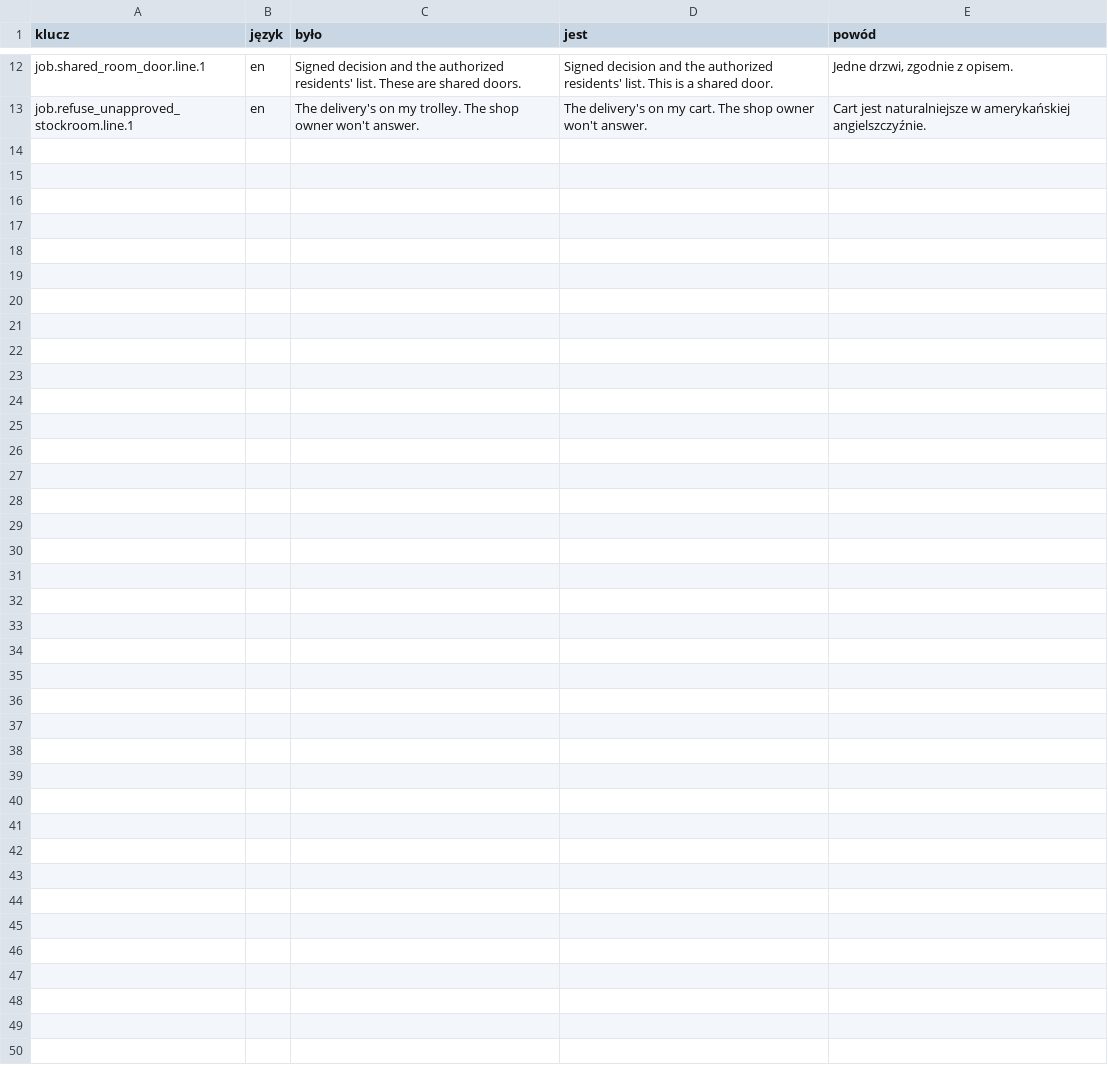
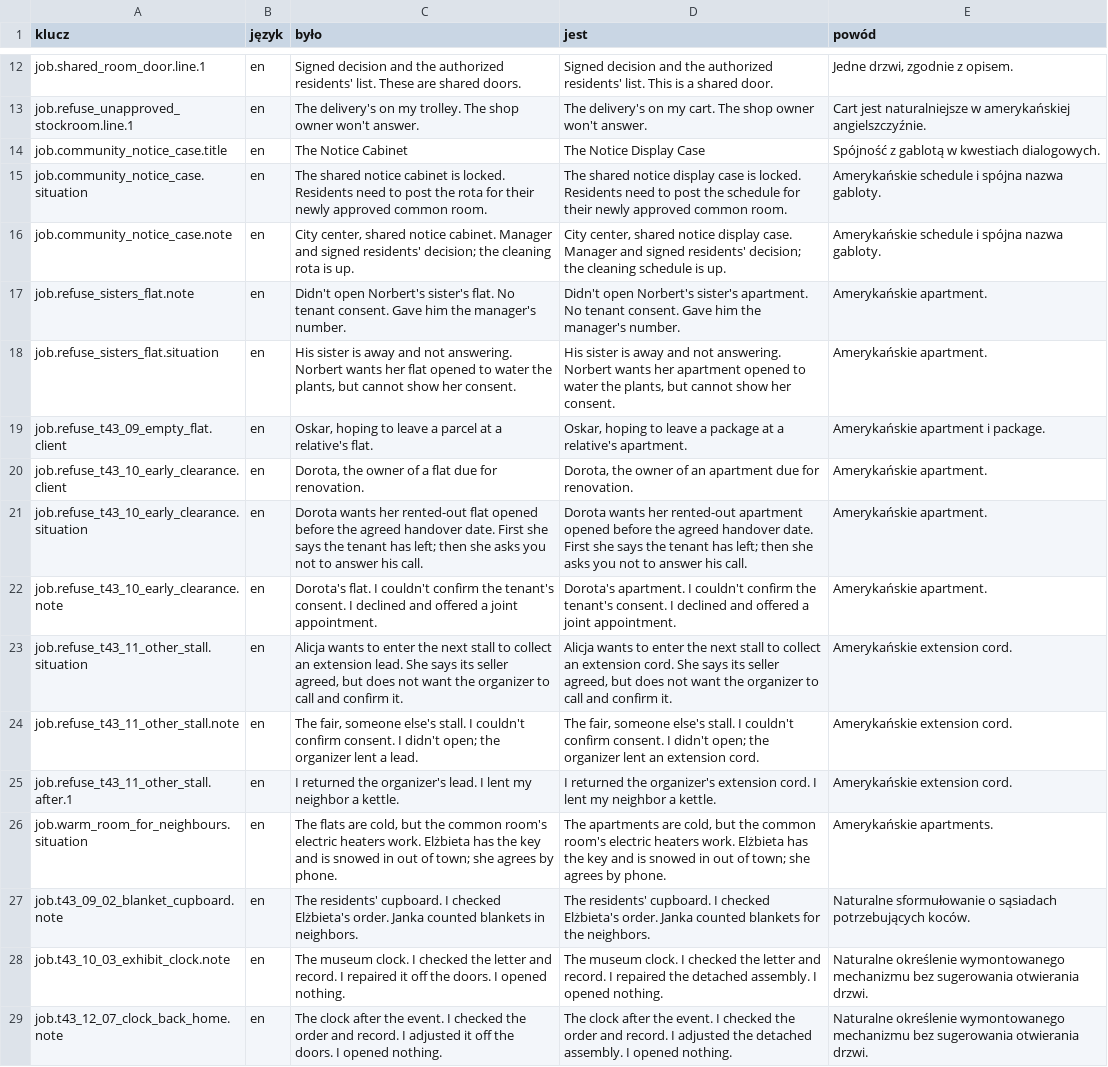
Before and after one commit to woogitsugames/lockwright, a CSV file: contrib/gpt/T91/propozycje.csv, drawn as a sheet; only a part is shown, gaps mark what is left out.

```diff
--- a/contrib/gpt/T91/propozycje.csv
+++ b/contrib/gpt/T91/propozycje.csv
@@ -13 +13,17 @@ job.shared_room_door.line.1,en,Signed decision and the authorized residents' lis
 job.refuse_unapproved_stockroom.line.1,en,The delivery's on my trolley. The shop owner won't answer.,The delivery's on my cart. The shop owner won't answer.,Cart jest naturalniejsze w amerykańskiej angielszczyźnie.
+job.community_notice_case.title,en,The Notice Cabinet,The Notice Display Case,Spójność z gablotą w kwestiach dialogowych.
+job.community_notice_case.situation,en,The shared notice cabinet is locked. Residents need to post the rota for their newly approved common room.,The shared notice display case is locked. Residents need to post the schedule for their newly approved common room.,Amerykańskie schedule i spójna nazwa gabloty.
+job.community_notice_case.note,en,"City center, shared notice cabinet. Manager and signed residents' decision; the cleaning rota is up.","City center, shared notice display case. Manager and signed residents' decision; the cleaning schedule is up.",Amerykańskie schedule i spójna nazwa gabloty.
+job.refuse_sisters_flat.note,en,Didn't open Norbert's sister's flat. No tenant consent. Gave him the manager's number.,Didn't open Norbert's sister's apartment. No tenant consent. Gave him the manager's number.,Amerykańskie apartment.
+job.refuse_sisters_flat.situation,en,"His sister is away and not answering. Norbert wants her flat opened to water the plants, but cannot show her consent.","His sister is away and not answering. Norbert wants her apartment opened to water the plants, but cannot show her consent.",Amerykańskie apartment.
+job.refuse_t43_09_empty_flat.client,en,"Oskar, hoping to leave a parcel at a relative's flat.","Oskar, hoping to leave a package at a relative's apartment.",Amerykańskie apartment i package.
+job.refuse_t43_10_early_clearance.client,en,"Dorota, the owner of a flat due for renovation.","Dorota, the owner of an apartment due for renovation.",Amerykańskie apartment.
+job.refuse_t43_10_early_clearance.situation,en,Dorota wants her rented-out flat opened before the agreed handover date. First she says the tenant has left; then she asks you not to answer his call.,Dorota wants her rented-out apartment opened before the agreed handover date. First she says the tenant has left; then she asks you not to answer his call.,Amerykańskie apartment.
+job.refuse_t43_10_early_clearance.note,en,Dorota's flat. I couldn't confirm the tenant's consent. I declined and offered a joint appointment.,Dorota's apartment. I couldn't confirm the tenant's consent. I declined and offered a joint appointment.,Amerykańskie apartment.
+job.refuse_t43_11_other_stall.situation,en,"Alicja wants to enter the next stall to collect an extension lead. She says its seller agreed, but does not want the organizer to call and confirm it.","Alicja wants to enter the next stall to collect an extension cord. She says its seller agreed, but does not want the organizer to call and confirm it.",Amerykańskie extension cord.
+job.refuse_t43_11_other_stall.note,en,"The fair, someone else's stall. I couldn't confirm consent. I didn't open; the organizer lent a lead.","The fair, someone else's stall. I couldn't confirm consent. I didn't open; the organizer lent an extension cord.",Amerykańskie extension cord.
+job.refuse_t43_11_other_stall.after.1,en,I returned the organizer's lead. I lent my neighbor a kettle.,I returned the organizer's extension cord. I lent my neighbor a kettle.,Amerykańskie extension cord.
+job.warm_room_for_neighbours.situation,en,"The flats are cold, but the common room's electric heaters work. Elżbieta has the key and is snowed in out of town; she agrees by phone.","The apartments are cold, but the common room's electric heaters work. Elżbieta has the key and is snowed in out of town; she agrees by phone.",Amerykańskie apartments.
+job.t43_09_02_blanket_cupboard.note,en,The residents' cupboard. I checked Elżbieta's order. Janka counted blankets in neighbors.,The residents' cupboard. I checked Elżbieta's order. Janka counted blankets for the neighbors.,Naturalne sformułowanie o sąsiadach potrzebujących koców.
+job.t43_10_03_exhibit_clock.note,en,The museum clock. I checked the letter and record. I repaired it off the doors. I opened nothing.,The museum clock. I checked the letter and record. I repaired the detached assembly. I opened nothing.,Naturalne określenie wymontowanego mechanizmu bez sugerowania otwierania drzwi.
+job.t43_12_07_clock_back_home.note,en,The clock after the event. I checked the order and record. I adjusted it off the doors. I opened nothing.,The clock after the event. I checked the order and record. I adjusted the detached assembly. I opened nothing.,Naturalne określenie wymontowanego mechanizmu bez sugerowania otwierania drzwi.
```
Also changed, not shown: 1 other file.
